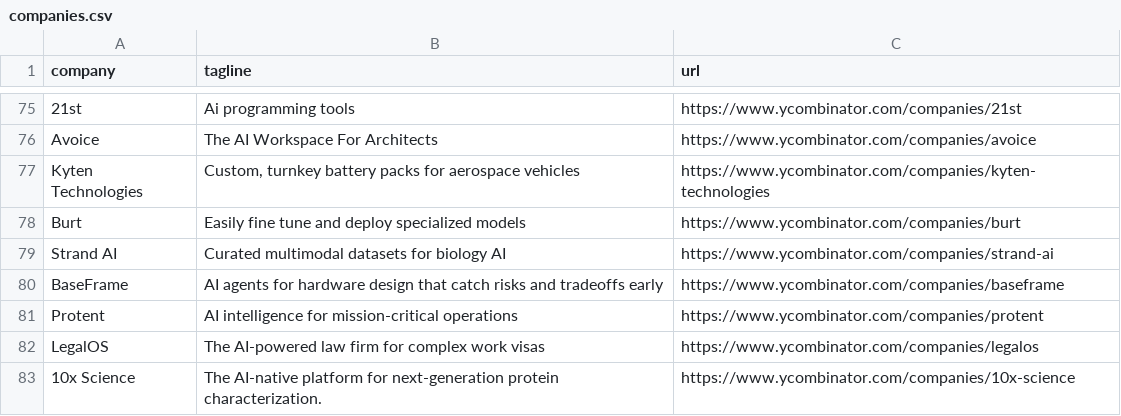
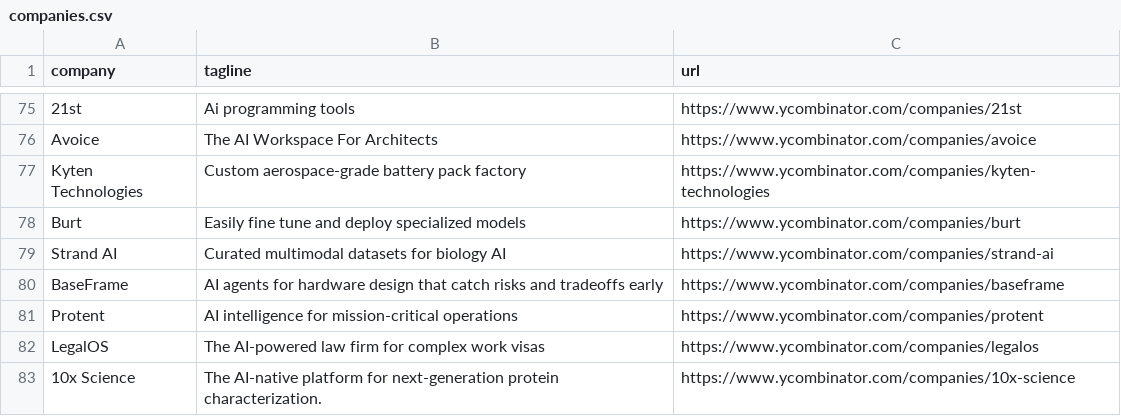
Before and after one commit to mcottle1/yc-updates, a CSV file: companies.csv, drawn as a sheet; only a part is shown, gaps mark what is left out; the diff names each change by its address in the sheet, - before the commit and + after, or states it on an @@ line.

```diff
--- a/companies.csv
+++ b/companies.csv
-B77 (tagline): Custom, turnkey battery packs for aerospace vehicles
+B77 (tagline): Custom aerospace-grade battery pack factory
```
